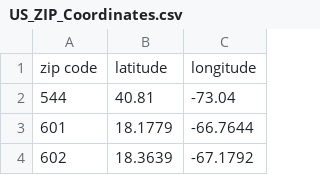
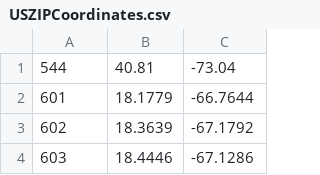
Before and after one commit to rssenar/DedupeCSV, a CSV file: _Resources/USZIPCoordinates.csv (was _Resources/US_ZIP_Coordinates.csv), drawn as a sheet; only a part is shown; the shorter side is filled out with more unchanged rows; the diff names each change by its address in the sheet, - before the commit and + after, or states it on an @@ line.

```diff
--- a/_Resources/US_ZIP_Coordinates.csv
+++ b/_Resources/USZIPCoordinates.csv
-row 1: zip code | latitude | longitude
```
Also changed, not shown: _Resources/MailDNQ.csv, _Resources/SCFFacilites.csv, 9 other files.
